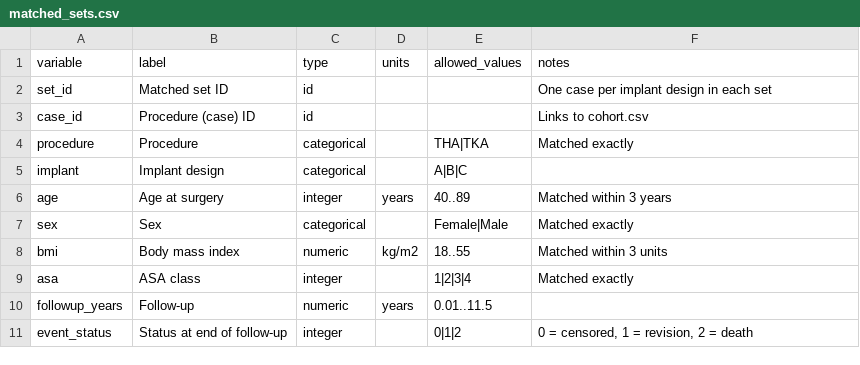
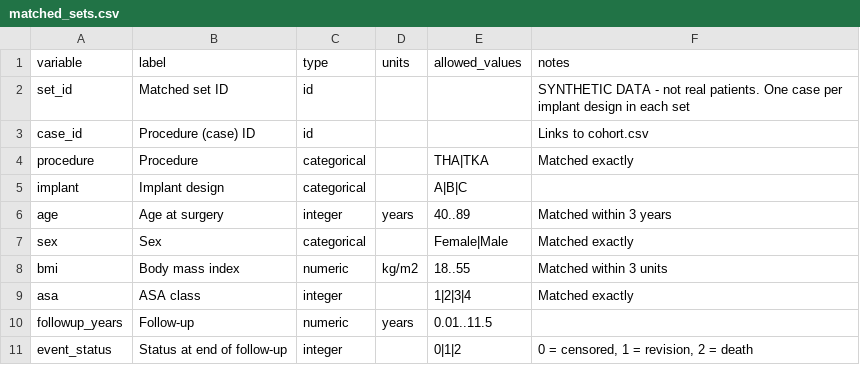
Before and after one commit to Total-Joint-Specialists/example-stats-analysis, a CSV file: data/codebooks/matched_sets.csv, drawn as a sheet.

```diff
--- a/data/codebooks/matched_sets.csv
+++ b/data/codebooks/matched_sets.csv
@@ -1,3 +1,3 @@
 variable,label,type,units,allowed_values,notes
-set_id,Matched set ID,id,,,One case per implant design in each set
+set_id,Matched set ID,id,,,SYNTHETIC DATA - not real patients. One case per implant design in each set
 case_id,Procedure (case) ID,id,,,Links to cohort.csv
```
Also changed, not shown: data/codebooks/abstraction_workbook_tidy.csv, data/codebooks/cohort.csv, 5 other files.
